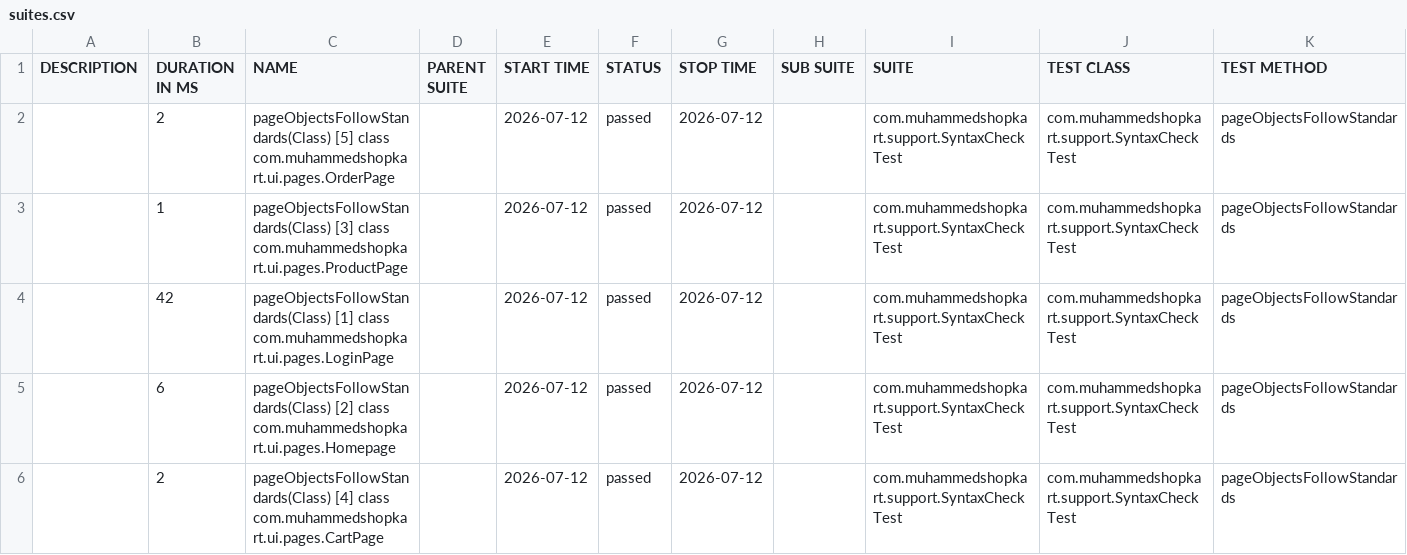
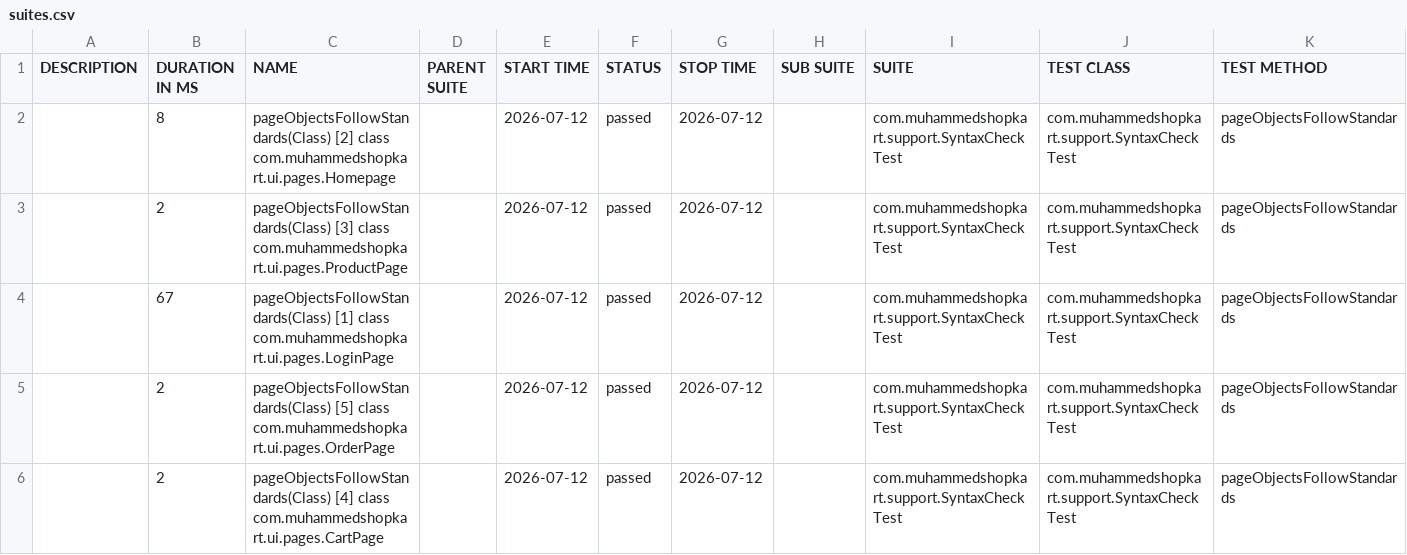
Before and after one commit to muhammedalima-ust/week6Assessment, a CSV file: 3/data/suites.csv, drawn as a sheet; removed rows and columns are numbered as before the commit, all else as after; the diff names each change by its address in the sheet, - before the commit and + after, or states it on an @@ line.

```diff
--- a/3/data/suites.csv
+++ b/3/data/suites.csv
+row 2:  | 8 | pageObjectsFollowStandards(Class) [2] class com.muhammedshopkart.ui.pages.Homepage |  | 2026-07-12 | passed | 2026-07-12 |  | com.muhammedshopkart.support.SyntaxCheckTest | com.muhammedshopkart.support.SyntaxCheckTest | pageObjectsFollowStandards
+row 3:  | 2 | pageObjectsFollowStandards(Class) [3] class com.muhammedshopkart.ui.pages.ProductPage |  | 2026-07-12 | passed | 2026-07-12 |  | com.muhammedshopkart.support.SyntaxCheckTest | com.muhammedshopkart.support.SyntaxCheckTest | pageObjectsFollowStandards
+row 4:  | 67 | pageObjectsFollowStandards(Class) [1] class com.muhammedshopkart.ui.pages.LoginPage |  | 2026-07-12 | passed | 2026-07-12 |  | com.muhammedshopkart.support.SyntaxCheckTest | com.muhammedshopkart.support.SyntaxCheckTest | pageObjectsFollowStandards
-row 3:  | 1 | pageObjectsFollowStandards(Class) [3] class com.muhammedshopkart.ui.pages.ProductPage |  | 2026-07-12 | passed | 2026-07-12 |  | com.muhammedshopkart.support.SyntaxCheckTest | com.muhammedshopkart.support.SyntaxCheckTest | pageObjectsFollowStandards
-row 4:  | 42 | pageObjectsFollowStandards(Class) [1] class com.muhammedshopkart.ui.pages.LoginPage |  | 2026-07-12 | passed | 2026-07-12 |  | com.muhammedshopkart.support.SyntaxCheckTest | com.muhammedshopkart.support.SyntaxCheckTest | pageObjectsFollowStandards
-row 5:  | 6 | pageObjectsFollowStandards(Class) [2] class com.muhammedshopkart.ui.pages.Homepage |  | 2026-07-12 | passed | 2026-07-12 |  | com.muhammedshopkart.support.SyntaxCheckTest | com.muhammedshopkart.support.SyntaxCheckTest | pageObjectsFollowStandards
```
Also changed, not shown: 30 other files.
